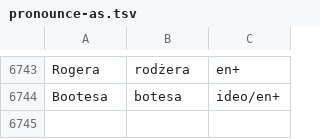
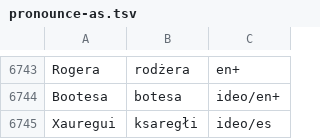
Before and after one commit to jimregan/wolnelektury-speech-corpus, a TSV file: pron-data/pronounce-as.tsv, drawn as a sheet; only a part is shown, gaps mark what is left out.

```diff
--- a/pron-data/pronounce-as.tsv
+++ b/pron-data/pronounce-as.tsv
@@ -6744 +6744,2 @@ Rogera	rodżera	en+
 Bootesa	botesa	ideo/en+
+Xauregui	ksaregłi	ideo/es
```
Also changed, not shown: specific-norms.tsv.
